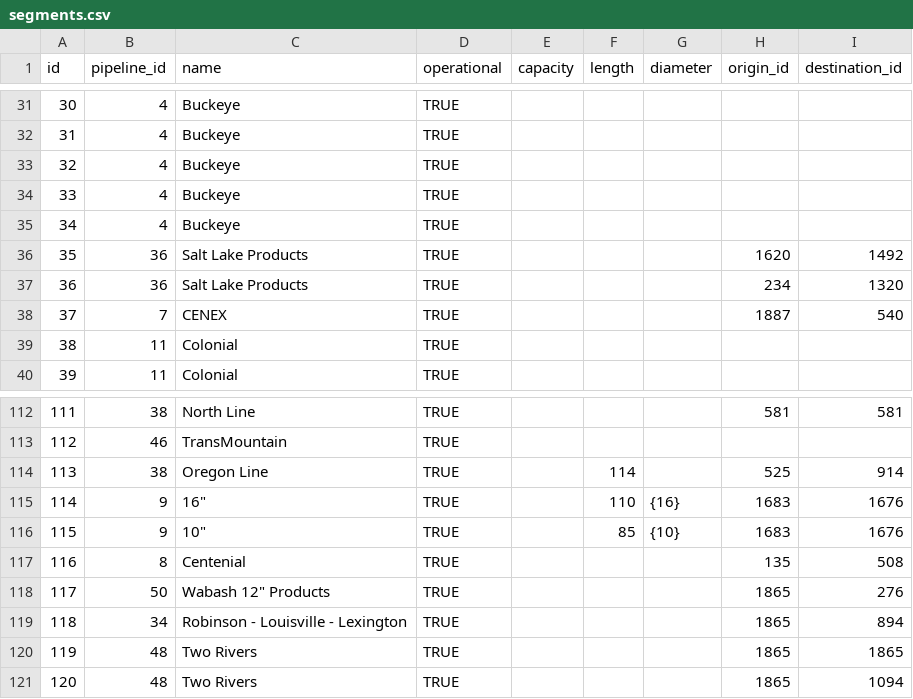
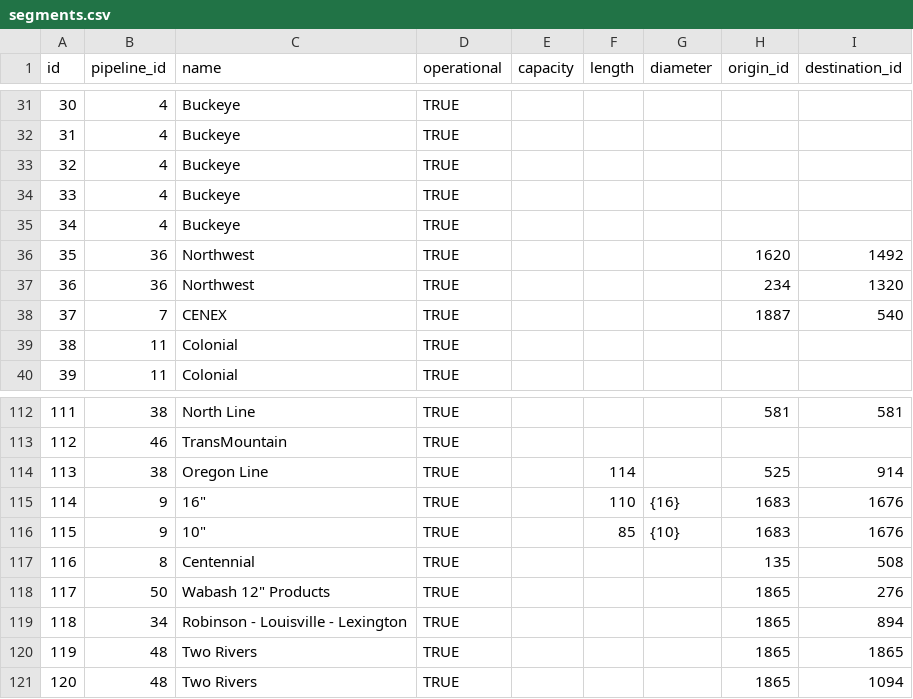
Before and after one commit to thirteen23/zombie-server, a CSV file: seed/us/segments.csv, drawn as a sheet; only a part is shown, gaps mark what is left out; the diff covers the shown part only.

```diff
--- a/seed/us/segments.csv
+++ b/seed/us/segments.csv
@@ -35,4 +35,4 @@ id,pipeline_id,name,operational,capacity,length,diameter,origin_id,destination_i
 34,4,Buckeye,TRUE,,,,,
-35,36,Salt Lake Products,TRUE,,,,1620,1492
-36,36,Salt Lake Products,TRUE,,,,234,1320
+35,36,Northwest,TRUE,,,,1620,1492
+36,36,Northwest,TRUE,,,,234,1320
 37,7,CENEX,TRUE,,,,1887,540
@@ -116,3 +116,3 @@ id,pipeline_id,name,operational,capacity,length,diameter,origin_id,destination_i
 115,9,"10""",TRUE,,85,{10},1683,1676
-116,8,Centenial,TRUE,,,,135,508
+116,8,Centennial,TRUE,,,,135,508
 117,50,"Wabash 12"" Products",TRUE,,,,1865,276
```
Also changed, not shown: 78 edited cells elsewhere in this file, seed/us/nominations.csv, seed/us/pipelines.csv, 12 other files.
